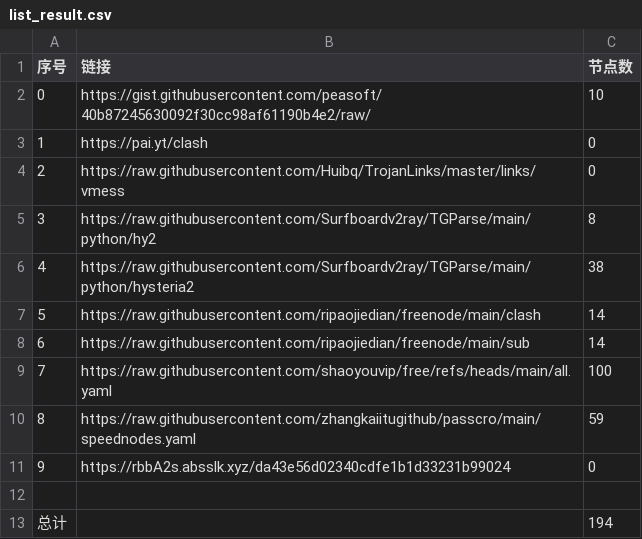
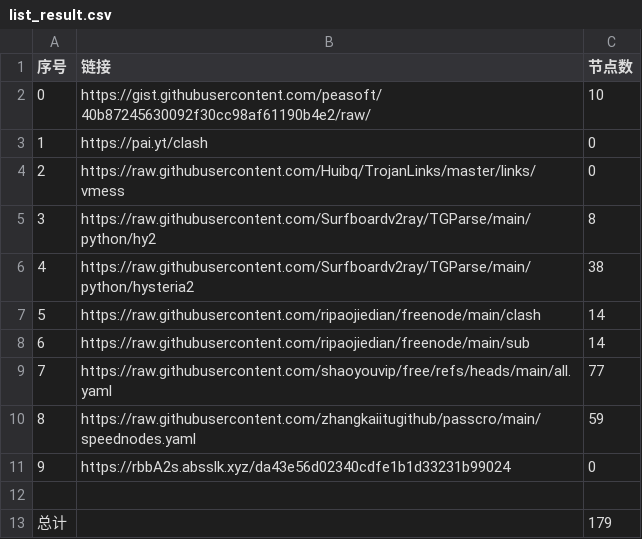
Before and after one commit to SummerLoveRain/NoMoreWalls, a CSV file: list_result.csv, drawn as a sheet.

```diff
--- a/list_result.csv
+++ b/list_result.csv
@@ -8,3 +8,3 @@
 6,https://raw.githubusercontent.com/ripaojiedian/freenode/main/sub,14
-7,https://raw.githubusercontent.com/shaoyouvip/free/refs/heads/main/all.yaml,100
+7,https://raw.githubusercontent.com/shaoyouvip/free/refs/heads/main/all.yaml,77
 8,https://raw.githubusercontent.com/zhangkaiitugithub/passcro/main/speednodes.yaml,59
@@ -12,2 +12,2 @@
 
-总计,,194
+总计,,179
```
Also changed, not shown: 22 other files.
